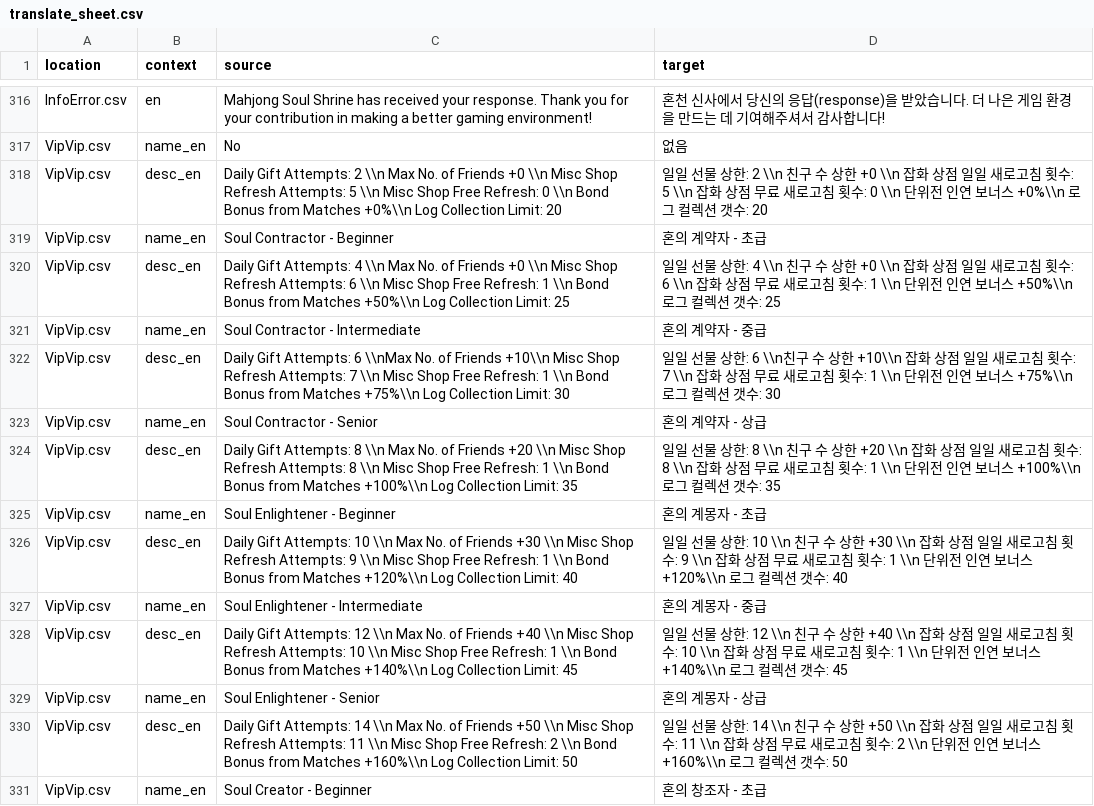
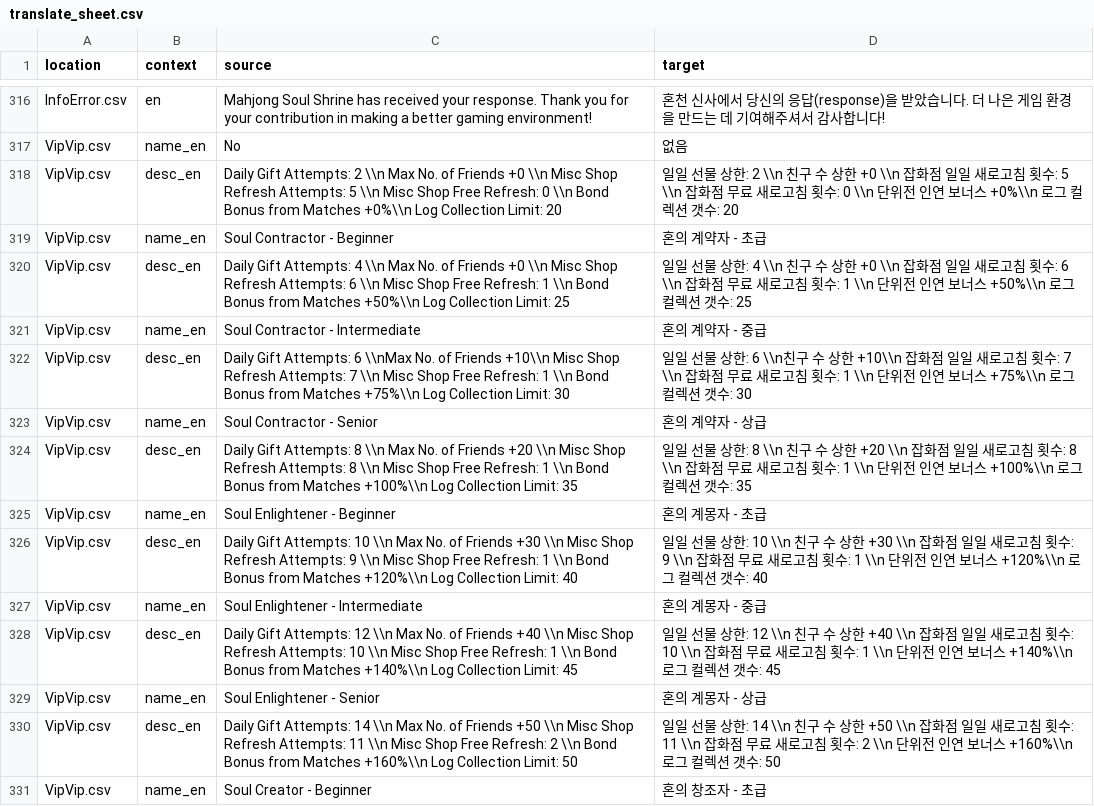
Before and after one commit to yf-dev/majsoul-plus-korean, a CSV file: data/translation/translate_sheet.csv, drawn as a sheet; only a part is shown, gaps mark what is left out; the diff covers the shown part only.

```diff
--- a/data/translation/translate_sheet.csv
+++ b/data/translation/translate_sheet.csv
@@ -317,15 +317,15 @@ InfoError.csv,en,Mahjong Soul Shrine has received your response. Thank you for y
 VipVip.csv,name_en,No,없음
-VipVip.csv,desc_en,Daily Gift Attempts: 2 \\n Max No. of Friends +0 \\n Misc Shop Refresh Attempts: 5 \\n Misc Shop Free Refresh: 0 \\n Bond Bonus from Matches +0%\\n Log Collection Limit: 20,일일 선물 상한: 2 \\n 친구 수 상한 +0 \\n 잡화 상점 일일 새로고침 횟수: 5 \\n 잡화 상점 무료 새로고침 횟수: 0 \\n 단위전 인연 보너스 +0%\\n 로그 컬렉션 갯수: 20
+VipVip.csv,desc_en,Daily Gift Attempts: 2 \\n Max No. of Friends +0 \\n Misc Shop Refresh Attempts: 5 \\n Misc Shop Free Refresh: 0 \\n Bond Bonus from Matches +0%\\n Log Collection Limit: 20,일일 선물 상한: 2 \\n 친구 수 상한 +0 \\n 잡화점 일일 새로고침 횟수: 5 \\n 잡화점 무료 새로고침 횟수: 0 \\n 단위전 인연 보너스 +0%\\n 로그 컬렉션 갯수: 20
 VipVip.csv,name_en,Soul Contractor - Beginner,혼의 계약자 - 초급
-VipVip.csv,desc_en,Daily Gift Attempts: 4 \\n Max No. of Friends +0 \\n Misc Shop Refresh Attempts: 6 \\n Misc Shop Free Refresh: 1 \\n Bond Bonus from Matches +50%\\n Log Collection Limit: 25,일일 선물 상한: 4 \\n 친구 수 상한 +0 \\n 잡화 상점 일일 새로고침 횟수: 6 \\n 잡화 상점 무료 새로고침 횟수: 1 \\n 단위전 인연 보너스 +50%\\n 로그 컬렉션 갯수: 25
+VipVip.csv,desc_en,Daily Gift Attempts: 4 \\n Max No. of Friends +0 \\n Misc Shop Refresh Attempts: 6 \\n Misc Shop Free Refresh: 1 \\n Bond Bonus from Matches +50%\\n Log Collection Limit: 25,일일 선물 상한: 4 \\n 친구 수 상한 +0 \\n 잡화점 일일 새로고침 횟수: 6 \\n 잡화점 무료 새로고침 횟수: 1 \\n 단위전 인연 보너스 +50%\\n 로그 컬렉션 갯수: 25
 VipVip.csv,name_en,Soul Contractor - Intermediate,혼의 계약자 - 중급
-VipVip.csv,desc_en,Daily Gift Attempts: 6 \\nMax No. of Friends +10\\n Misc Shop Refresh Attempts: 7 \\n Misc Shop Free Refresh: 1 \\n Bond Bonus from Matches +75%\\n Log Collection Limit: 30,일일 선물 상한: 6 \\n친구 수 상한 +10\\n 잡화 상점 일일 새로고침 횟수: 7 \\n 잡화 상점 무료 새로고침 횟수: 1 \\n 단위전 인연 보너스 +75%\\n 로그 컬렉션 갯수: 30
+VipVip.csv,desc_en,Daily Gift Attempts: 6 \\nMax No. of Friends +10\\n Misc Shop Refresh Attempts: 7 \\n Misc Shop Free Refresh: 1 \\n Bond Bonus from Matches +75%\\n Log Collection Limit: 30,일일 선물 상한: 6 \\n친구 수 상한 +10\\n 잡화점 일일 새로고침 횟수: 7 \\n 잡화점 무료 새로고침 횟수: 1 \\n 단위전 인연 보너스 +75%\\n 로그 컬렉션 갯수: 30
 VipVip.csv,name_en,Soul Contractor - Senior,혼의 계약자 - 상급
-VipVip.csv,desc_en,Daily Gift Attempts: 8 \\n Max No. of Friends +20 \\n Misc Shop Refresh Attempts: 8 \\n Misc Shop Free Refresh: 1 \\n Bond Bonus from Matches +100%\\n Log Collection Limit: 35,일일 선물 상한: 8 \\n 친구 수 상한 +20 \\n 잡화 상점 일일 새로고침 횟수: 8 \\n 잡화 상점 무료 새로고침 횟수: 1 \\n 단위전 인연 보너스 +100%\\n 로그 컬렉션 갯수: 35
+VipVip.csv,desc_en,Daily Gift Attempts: 8 \\n Max No. of Friends +20 \\n Misc Shop Refresh Attempts: 8 \\n Misc Shop Free Refresh: 1 \\n Bond Bonus from Matches +100%\\n Log Collection Limit: 35,일일 선물 상한: 8 \\n 친구 수 상한 +20 \\n 잡화점 일일 새로고침 횟수: 8 \\n 잡화점 무료 새로고침 횟수: 1 \\n 단위전 인연 보너스 +100%\\n 로그 컬렉션 갯수: 35
 VipVip.csv,name_en,Soul Enlightener - Beginner,혼의 계몽자 - 초급
-VipVip.csv,desc_en,Daily Gift Attempts: 10 \\n Max No. of Friends +30 \\n Misc Shop Refresh Attempts: 9 \\n Misc Shop Free Refresh: 1 \\n Bond Bonus from Matches +120%\\n Log Collection Limit: 40,일일 선물 상한: 10 \\n 친구 수 상한 +30 \\n 잡화 상점 일일 새로고침 횟수: 9 \\n 잡화 상점 무료 새로고침 횟수: 1 \\n 단위전 인연 보너스 +120%\\n 로그 컬렉션 갯수: 40
+VipVip.csv,desc_en,Daily Gift Attempts: 10 \\n Max No. of Friends +30 \\n Misc Shop Refresh Attempts: 9 \\n Misc Shop Free Refresh: 1 \\n Bond Bonus from Matches +120%\\n Log Collection Limit: 40,일일 선물 상한: 10 \\n 친구 수 상한 +30 \\n 잡화점 일일 새로고침 횟수: 9 \\n 잡화점 무료 새로고침 횟수: 1 \\n 단위전 인연 보너스 +120%\\n 로그 컬렉션 갯수: 40
 VipVip.csv,name_en,Soul Enlightener - Intermediate,혼의 계몽자 - 중급
-VipVip.csv,desc_en,Daily Gift Attempts: 12 \\n Max No. of Friends +40 \\n Misc Shop Refresh Attempts: 10 \\n Misc Shop Free Refresh: 1 \\n Bond Bonus from Matches +140%\\n Log Collection Limit: 45,일일 선물 상한: 12 \\n 친구 수 상한 +40 \\n 잡화 상점 일일 새로고침 횟수: 10 \\n 잡화 상점 무료 새로고침 횟수: 1 \\n 단위전 인연 보너스 +140%\\n 로그 컬렉션 갯수: 45
+VipVip.csv,desc_en,Daily Gift Attempts: 12 \\n Max No. of Friends +40 \\n Misc Shop Refresh Attempts: 10 \\n Misc Shop Free Refresh: 1 \\n Bond Bonus from Matches +140%\\n Log Collection Limit: 45,일일 선물 상한: 12 \\n 친구 수 상한 +40 \\n 잡화점 일일 새로고침 횟수: 10 \\n 잡화점 무료 새로고침 횟수: 1 \\n 단위전 인연 보너스 +140%\\n 로그 컬렉션 갯수: 45
 VipVip.csv,name_en,Soul Enlightener - Senior,혼의 계몽자 - 상급
-VipVip.csv,desc_en,Daily Gift Attempts: 14 \\n Max No. of Friends +50 \\n Misc Shop Refresh Attempts: 11 \\n Misc Shop Free Refresh: 2 \\n Bond Bonus from Matches +160%\\n Log Collection Limit: 50,일일 선물 상한: 14 \\n 친구 수 상한 +50 \\n 잡화 상점 일일 새로고침 횟수: 11 \\n 잡화 상점 무료 새로고침 횟수: 2 \\n 단위전 인연 보너스 +160%\\n 로그 컬렉션 갯수: 50
+VipVip.csv,desc_en,Daily Gift Attempts: 14 \\n Max No. of Friends +50 \\n Misc Shop Refresh Attempts: 11 \\n Misc Shop Free Refresh: 2 \\n Bond Bonus from Matches +160%\\n Log Collection Limit: 50,일일 선물 상한: 14 \\n 친구 수 상한 +50 \\n 잡화점 일일 새로고침 횟수: 11 \\n 잡화점 무료 새로고침 횟수: 2 \\n 단위전 인연 보너스 +160%\\n 로그 컬렉션 갯수: 50
 VipVip.csv,name_en,Soul Creator - Beginner,혼의 창조자 - 초급
```
Also changed, not shown: 34 added rows and 17 edited cells elsewhere in this file, data/translation/translate_json.csv, 8 other files.
